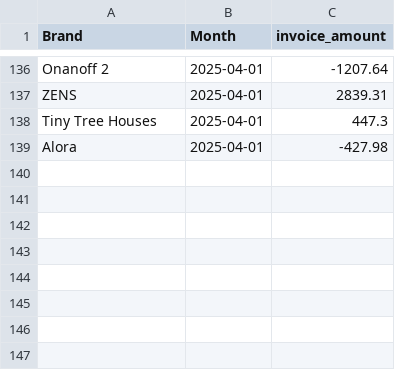
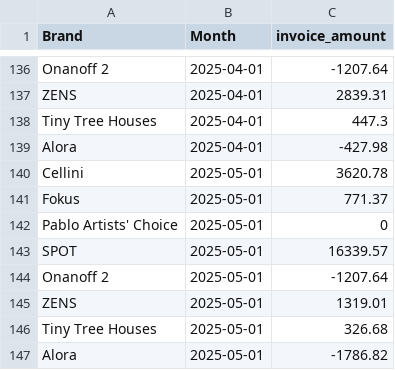
Before and after one commit to aaronbunda1/brandhut_data, a CSV file: bh_dbt/seeds/invoice_amounts.csv, drawn as a sheet; only a part is shown, gaps mark what is left out; the diff names each change by its address in the sheet, - before the commit and + after, or states it on an @@ line.

Commit message:
Update invoice_amounts.csv

```diff
--- a/bh_dbt/seeds/invoice_amounts.csv
+++ b/bh_dbt/seeds/invoice_amounts.csv
+row 140: Cellini | 2025-05-01 | 3620.78
+row 141: Fokus | 2025-05-01 | 771.37
+row 142: Pablo Artists' Choice | 2025-05-01 | 0
+row 143: SPOT | 2025-05-01 | 16339.57
+row 144: Onanoff 2 | 2025-05-01 | -1207.64
+row 145: ZENS | 2025-05-01 | 1319.01
+row 146: Tiny Tree Houses | 2025-05-01 | 326.68
+row 147: Alora | 2025-05-01 | -1786.82
```
